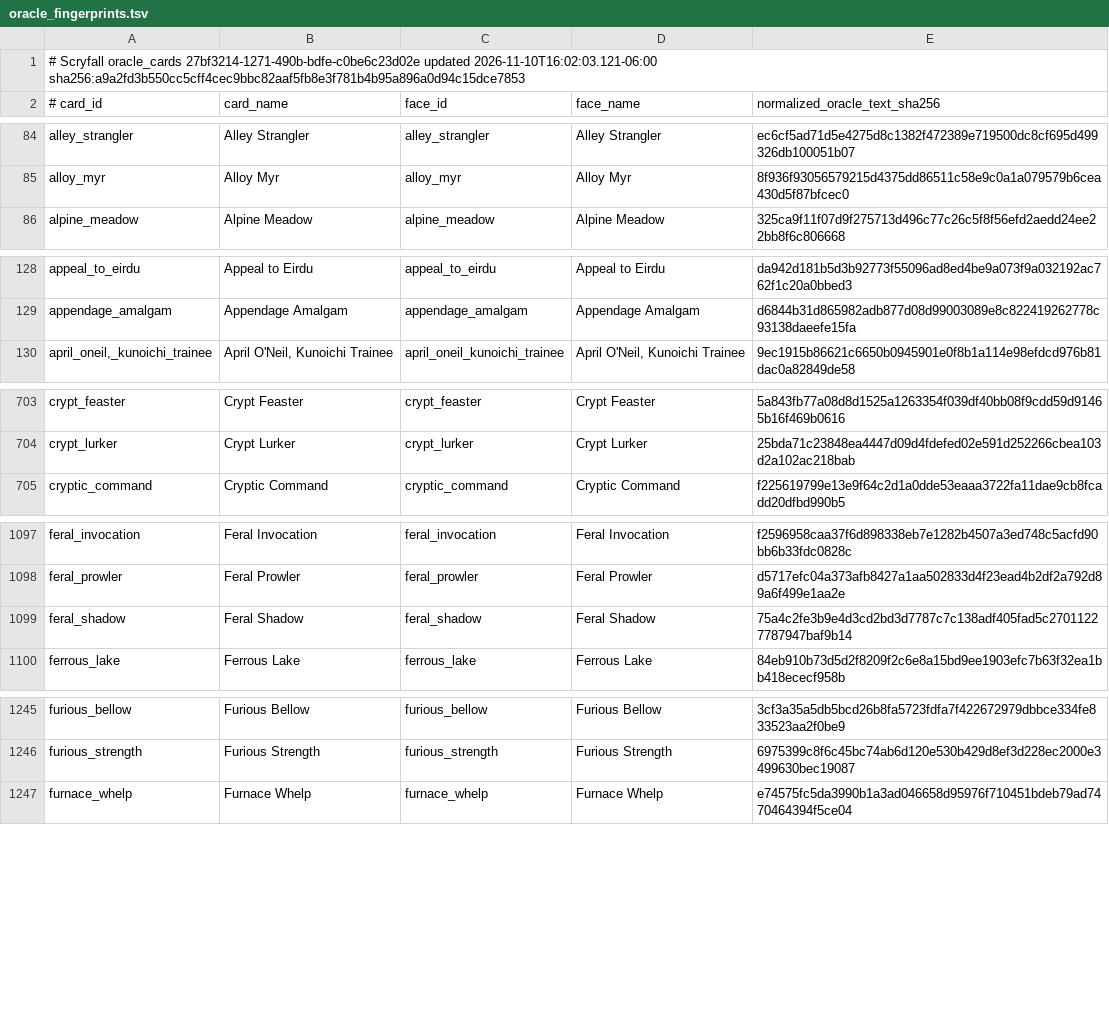
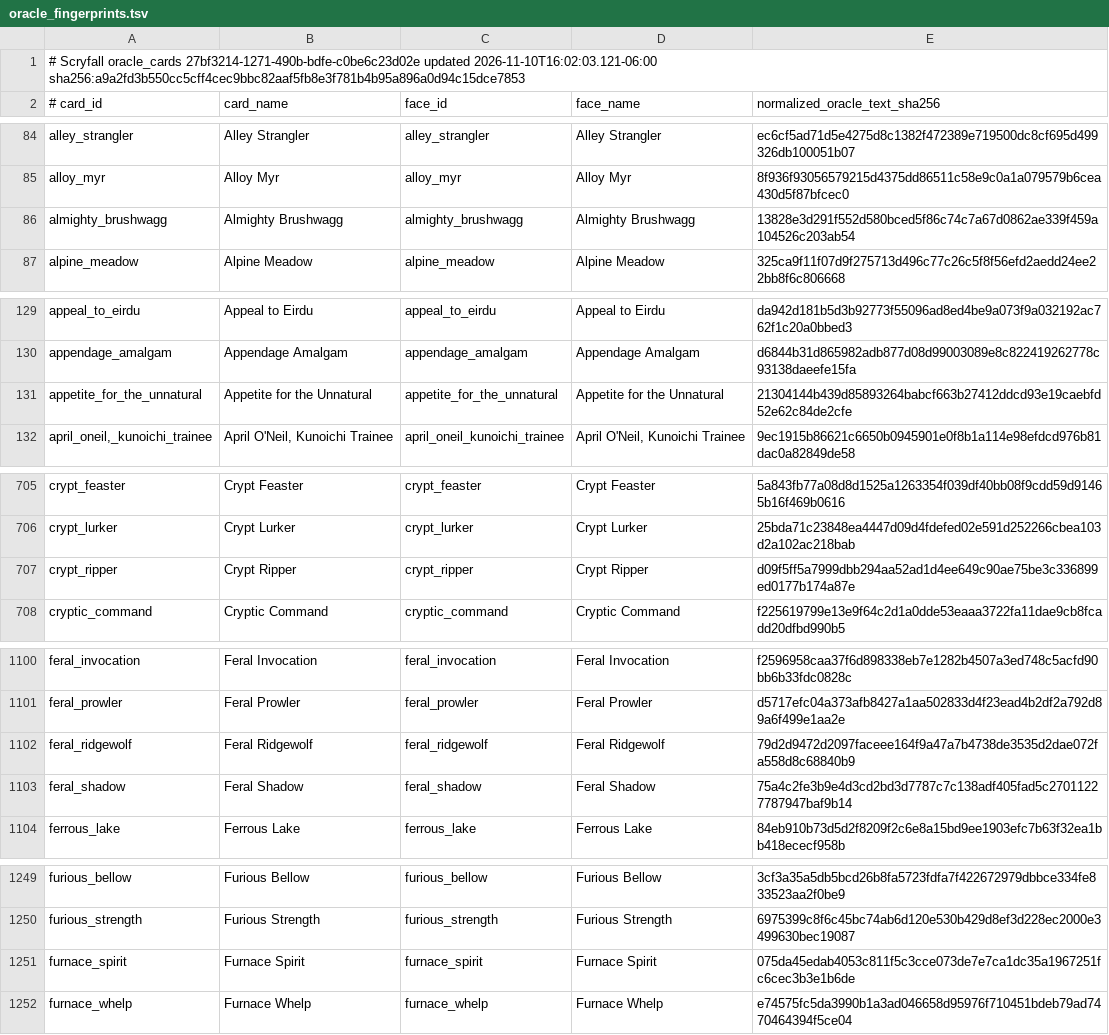
Before and after one commit to pizzaninja188/Cockatrice, a TSV file: tricerules/tricerules-cards/presentation/oracle_fingerprints.tsv, drawn as a sheet; only a part is shown, gaps mark what is left out; the diff covers the shown part only.

```diff
--- a/tricerules/tricerules-cards/presentation/oracle_fingerprints.tsv
+++ b/tricerules/tricerules-cards/presentation/oracle_fingerprints.tsv
@@ -85,2 +85,3 @@ alley_strangler	Alley Strangler	alley_strangler	Alley Strangler	ec6cf5ad71d5e427
 alloy_myr	Alloy Myr	alloy_myr	Alloy Myr	8f936f93056579215d4375dd86511c58e9c0a1a079579b6cea430d5f87bfcec0
+almighty_brushwagg	Almighty Brushwagg	almighty_brushwagg	Almighty Brushwagg	13828e3d291f552d580bced5f86c74c7a67d0862ae339f459a104526c203ab54
 alpine_meadow	Alpine Meadow	alpine_meadow	Alpine Meadow	325ca9f11f07d9f275713d496c77c26c5f8f56efd2aedd24ee22bb8f6c806668
@@ -129,2 +130,3 @@ appeal_to_eirdu	Appeal to Eirdu	appeal_to_eirdu	Appeal to Eirdu	da942d181b5d3b92
 appendage_amalgam	Appendage Amalgam	appendage_amalgam	Appendage Amalgam	d6844b31d865982adb877d08d99003089e8c822419262778c93138daeefe15fa
+appetite_for_the_unnatural	Appetite for the Unnatural	appetite_for_the_unnatural	Appetite for the Unnatural	21304144b439d85893264babcf663b27412ddcd93e19caebfd52e62c84de2cfe
 april_oneil,_kunoichi_trainee	April O'Neil, Kunoichi Trainee	april_oneil_kunoichi_trainee	April O'Neil, Kunoichi Trainee	9ec1915b86621c6650b0945901e0f8b1a114e98efdcd976b81dac0a82849de58
@@ -704,2 +706,3 @@ crypt_feaster	Crypt Feaster	crypt_feaster	Crypt Feaster	5a843fb77a08d8d1525a1263
 crypt_lurker	Crypt Lurker	crypt_lurker	Crypt Lurker	25bda71c23848ea4447d09d4fdefed02e591d252266cbea103d2a102ac218bab
+crypt_ripper	Crypt Ripper	crypt_ripper	Crypt Ripper	d09f5ff5a7999dbb294aa52ad1d4ee649c90ae75be3c336899ed0177b174a87e
 cryptic_command	Cryptic Command	cryptic_command	Cryptic Command	f225619799e13e9f64c2d1a0dde53eaaa3722fa11dae9cb8fcadd20dfbd990b5
@@ -1098,2 +1101,3 @@ feral_invocation	Feral Invocation	feral_invocation	Feral Invocation	f2596958caa3
 feral_prowler	Feral Prowler	feral_prowler	Feral Prowler	d5717efc04a373afb8427a1aa502833d4f23ead4b2df2a792d89a6f499e1aa2e
+feral_ridgewolf	Feral Ridgewolf	feral_ridgewolf	Feral Ridgewolf	79d2d9472d2097faceee164f9a47a7b4738de3535d2dae072fa558d8c68840b9
 feral_shadow	Feral Shadow	feral_shadow	Feral Shadow	75a4c2fe3b9e4d3cd2bd3d7787c7c138adf405fad5c27011227787947baf9b14
@@ -1246,2 +1250,3 @@ furious_bellow	Furious Bellow	furious_bellow	Furious Bellow	3cf3a35a5db5bcd26b8f
 furious_strength	Furious Strength	furious_strength	Furious Strength	6975399c8f6c45bc74ab6d120e530b429d8ef3d228ec2000e3499630bec19087
+furnace_spirit	Furnace Spirit	furnace_spirit	Furnace Spirit	075da45edab4053c811f5c3cce073de7e7ca1dc35a1967251fc6cec3b3e1b6de
 furnace_whelp	Furnace Whelp	furnace_whelp	Furnace Whelp	e74575fc5da3990b1a3ad046658d95976f710451bdeb79ad7470464394f5ce04
```
Also changed, not shown: 7 added rows elsewhere in this file, 33 other files.
